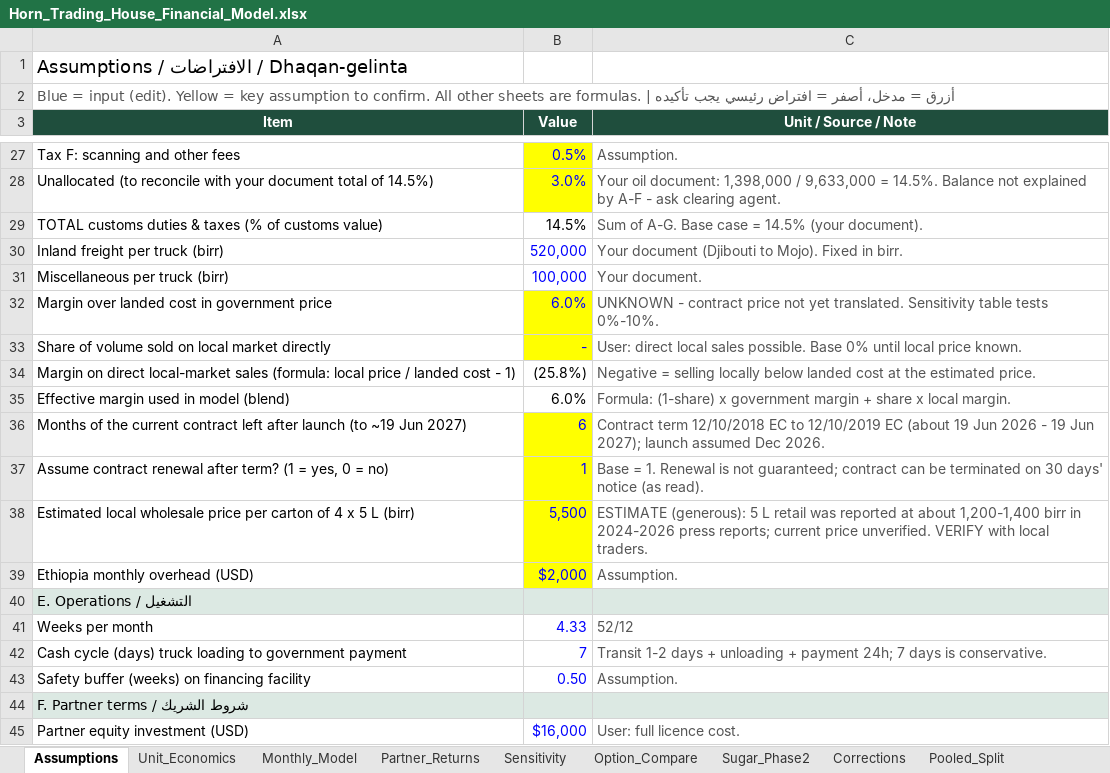
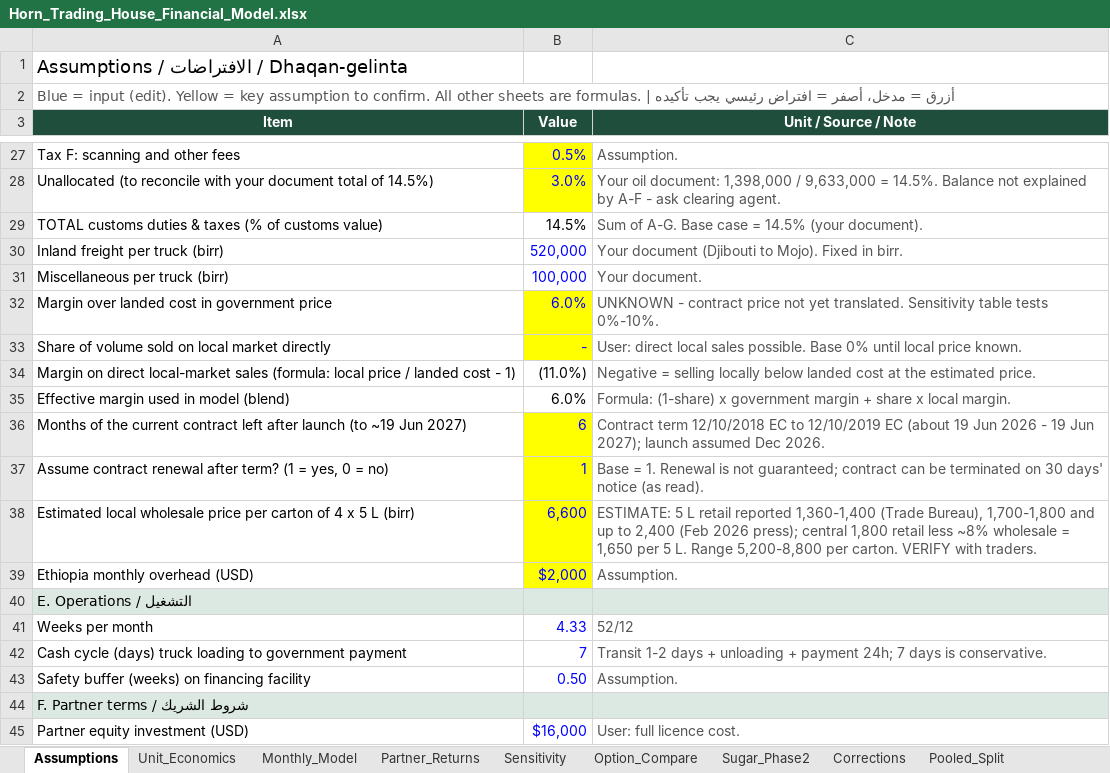
Before and after one commit to grislandapp-eng/greenoz, an Excel workbook: feasibility/Horn_Trading_House_Financial_Model.xlsx, sheet Assumptions, drawn as a sheet; only a part is shown, gaps mark what is left out; values as stored, in another font and other column widths than the file's, no borders; the diff names each change by its address in the sheet, - before the commit and + after, or states it on an @@ line.

```diff
--- a/feasibility/Horn_Trading_House_Financial_Model.xlsx (sheet Assumptions)
+++ b/feasibility/Horn_Trading_House_Financial_Model.xlsx (sheet Assumptions)
-B34 (Value): (25.8%)
+B34 (Value): (11.0%)
-B38 (Value): 5,500
+B38 (Value): 6,600
-C38 (Unit / Source / Note): ESTIMATE (generous): 5 L retail was reported at about 1,200-1,400 birr in 2024-2026 press reports; current price unverified. VERIFY with local traders.
+C38 (Unit / Source / Note): ESTIMATE: 5 L retail reported 1,360-1,400 (Trade Bureau), 1,700-1,800 and up to 2,400 (Feb 2026 press); central 1,800 retail less ~8% wholesale = 1,650 per 5 L. Range 5,200-8,800 per carton. VERIFY with traders.
```
Also changed, not shown: sheet Pooled_Split, sheet Sensitivity, sheet Contract_Review, 6 other files.
